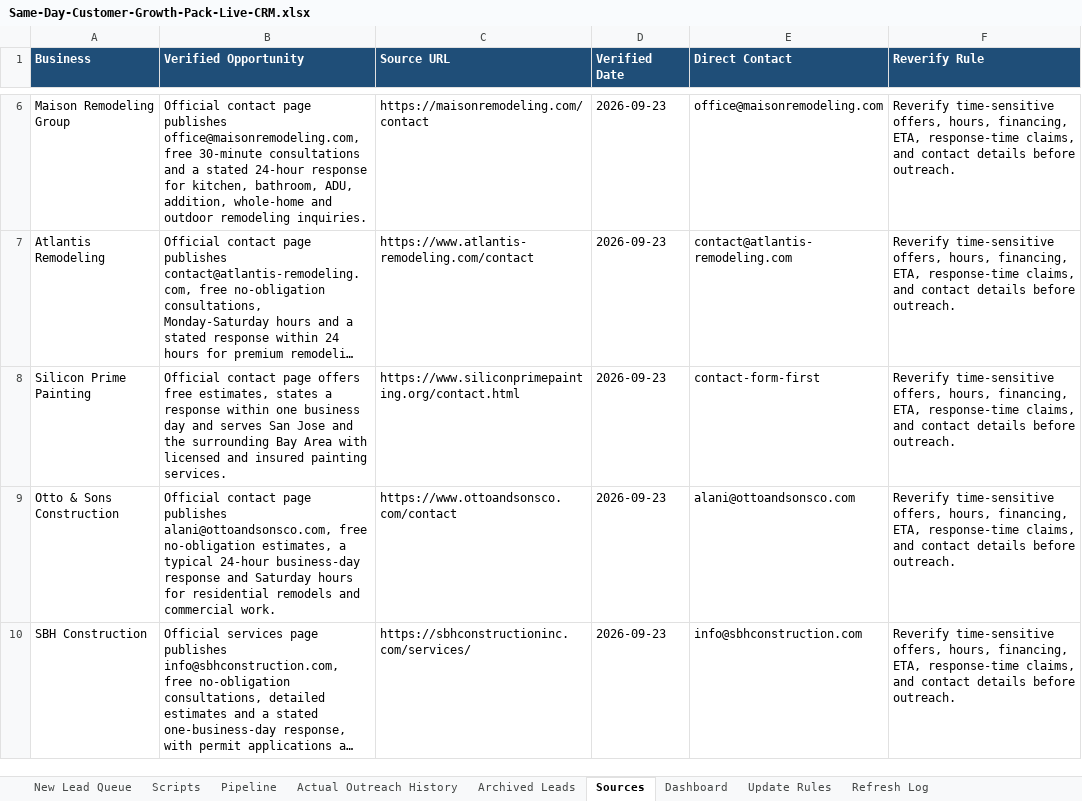
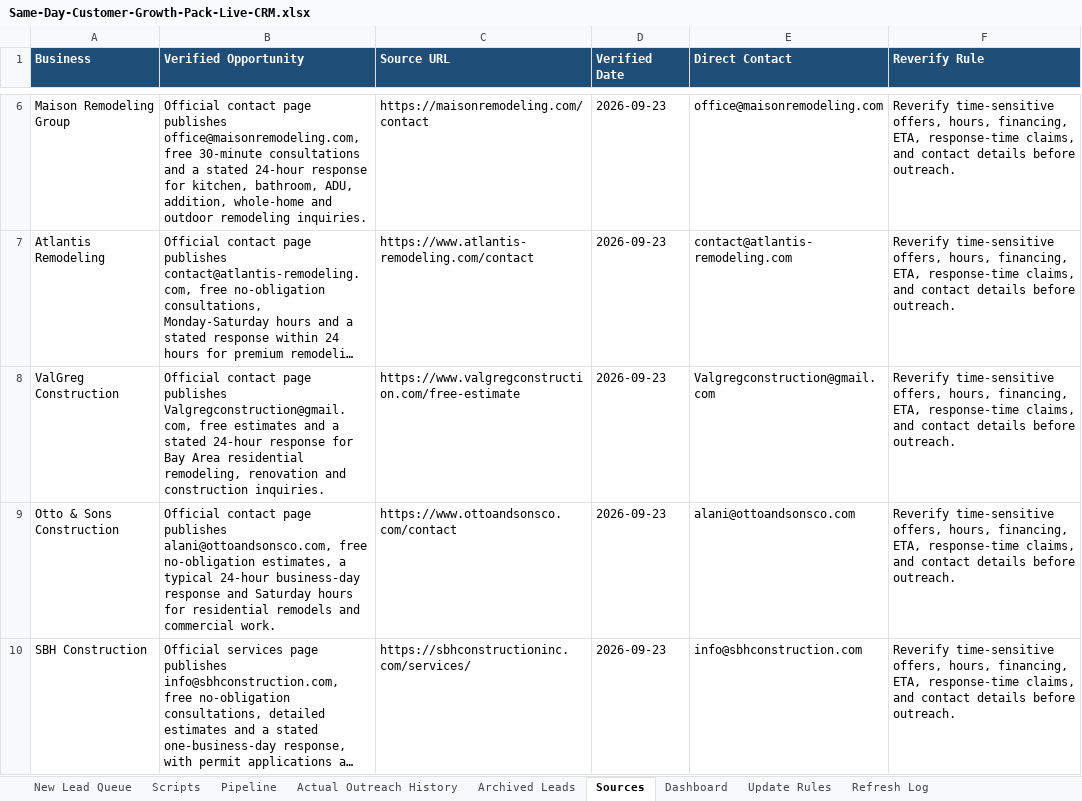
Before and after one commit to anastaysia94-sudo/founder-os, an Excel workbook: sales-engine/Same-Day-Customer-Growth-Pack-Live-CRM.xlsx, sheet Sources, drawn as a sheet; only a part is shown, gaps mark what is left out; long unchanged cells end in …; values as stored, in another font and other column widths than the file's, no borders; the diff names each change by its address in the sheet, - before the commit and + after, or states it on an @@ line.

```diff
--- a/sales-engine/Same-Day-Customer-Growth-Pack-Live-CRM.xlsx (sheet Sources)
+++ b/sales-engine/Same-Day-Customer-Growth-Pack-Live-CRM.xlsx (sheet Sources)
-A8 (Business): Silicon Prime Painting
+A8 (Business): ValGreg Construction
-B8 (Verified Opportunity): …contact page offers free estimates, states a response within one business day and serves San Jose and the surrounding Bay Area with licensed and insured painting services.
+B8 (Verified Opportunity): …contact page publishes Valgregconstruction@gmail.com, free estimates and a stated 24-hour response for Bay Area residential remodeling, renovation and construction inquiries.
-C8 (Source URL): https://www.siliconprimepainting.org/contact.html
+C8 (Source URL): https://www.valgregconstruction.com/free-estimate
-E8 (Direct Contact): contact-form-first
+E8 (Direct Contact): Valgregconstruction@gmail.com
```
Also changed, not shown: sheet New Lead Queue, sheet Pipeline.
